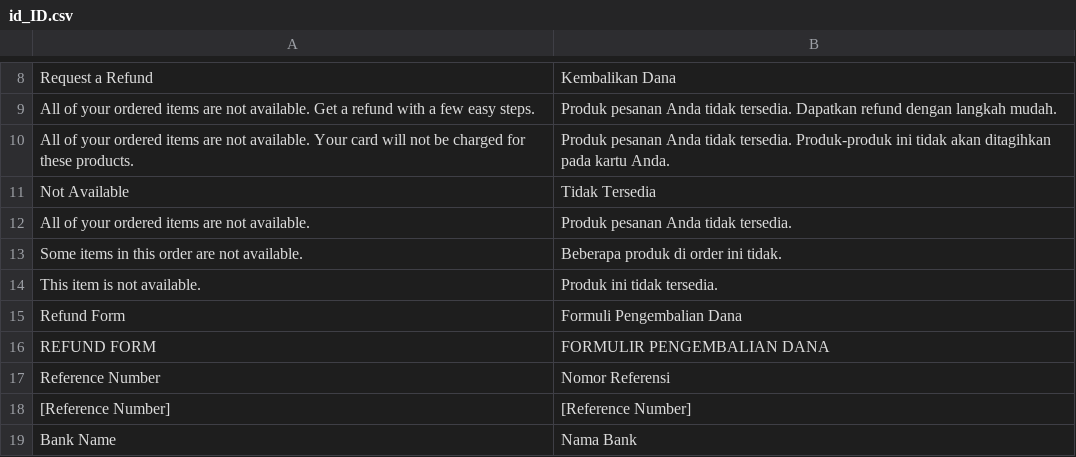
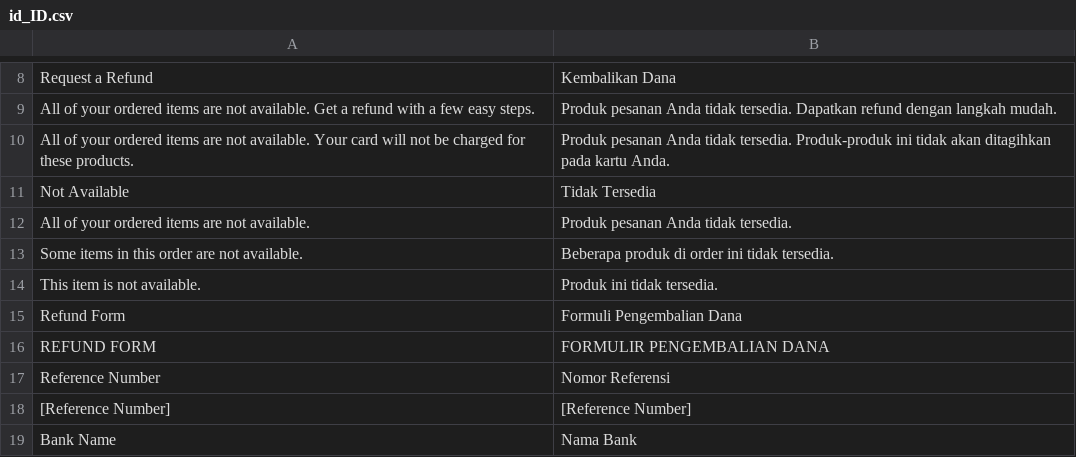
Before and after one commit to thamnt98/market, a CSV file: app/code/SM/ApiTranslate/i18n/id_ID.csv, drawn as a sheet; only a part is shown, gaps mark what is left out; the diff names each change by its address in the sheet, - before the commit and + after, or states it on an @@ line.

Commit message:
APO-3352 Fix APO-6164 translate message

```diff
--- a/app/code/SM/ApiTranslate/i18n/id_ID.csv
+++ b/app/code/SM/ApiTranslate/i18n/id_ID.csv
-B13: Beberapa produk di order ini tidak.
+B13: Beberapa produk di order ini tidak tersedia.
```
